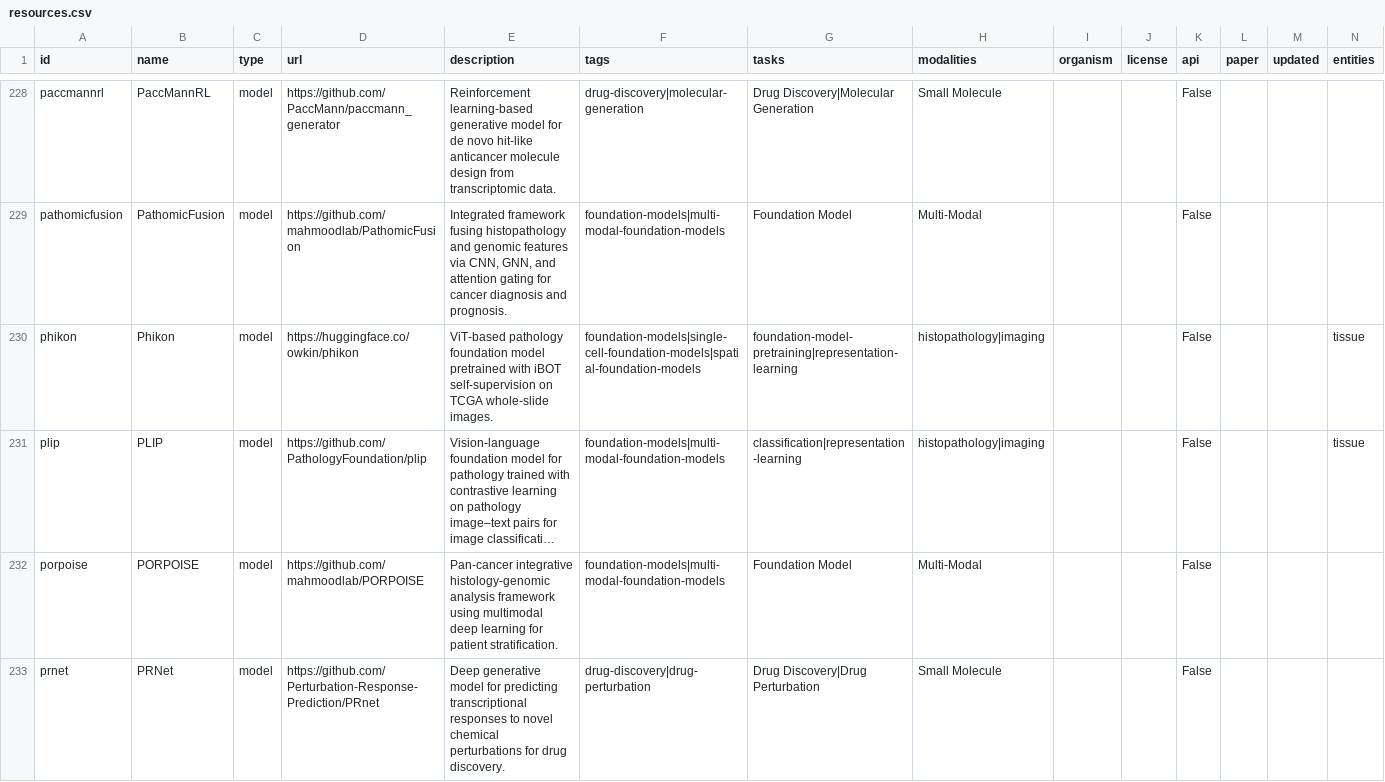
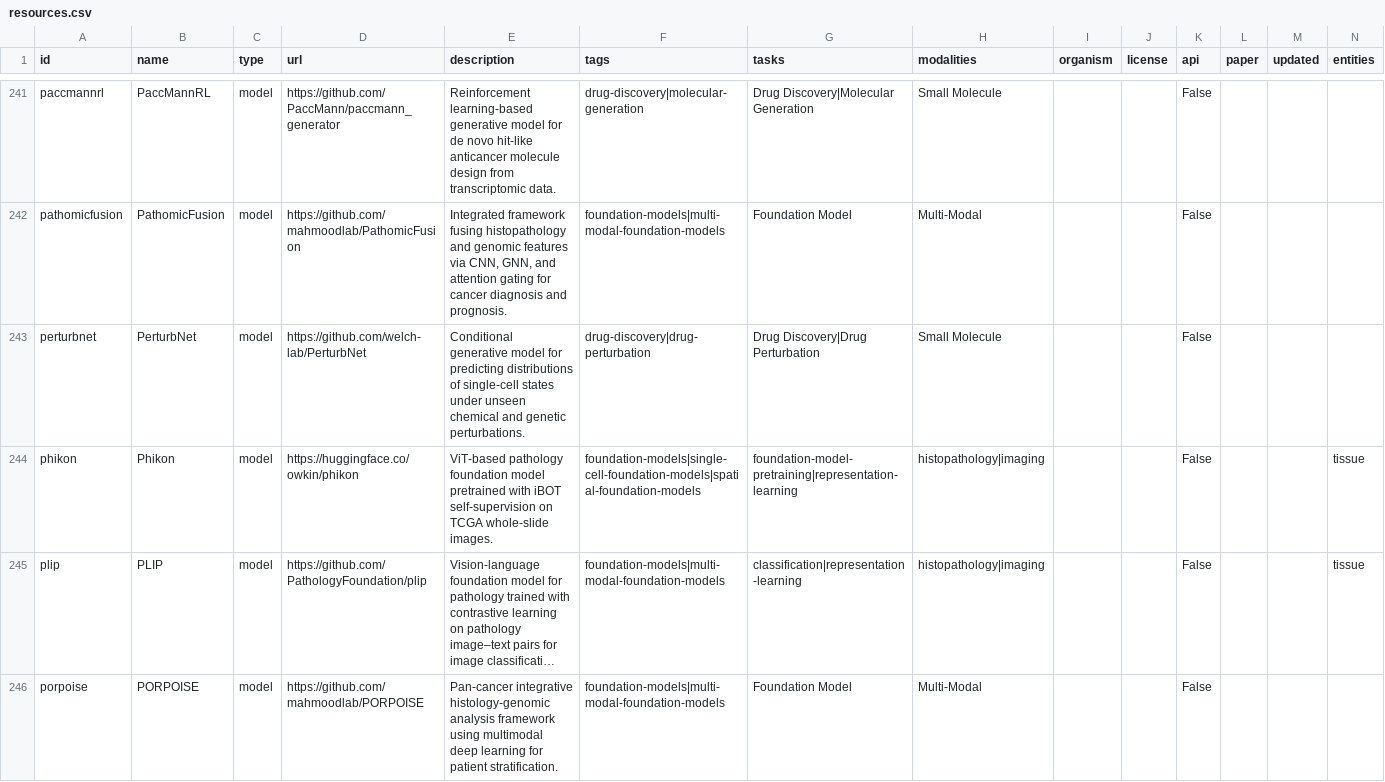
Before and after one commit to inoue0426/awesome-computational-biology, a CSV file: data/resources.csv, drawn as a sheet; only a part is shown, gaps mark what is left out; the shorter side is filled out with more unchanged rows; long unchanged cells end in …; rows hold the shown columns only; the diff covers the shown part only; the diff names each change by its address in the sheet, - before the commit and + after, or states it on an @@ line.

```diff
--- a/data/resources.csv
+++ b/data/resources.csv
+row 243: perturbnet | PerturbNet | model | https://github.com/welch-lab/PerturbNet | Conditional generative model for predicting distributions of single-cell states under unseen chemical and genetic perturbations. | drug-discovery|drug-perturbation | Drug Discovery|Drug Perturbation | Small Molecule |  |  | False
```
Also changed, not shown: 17 added rows elsewhere in this file, 3 other files.
